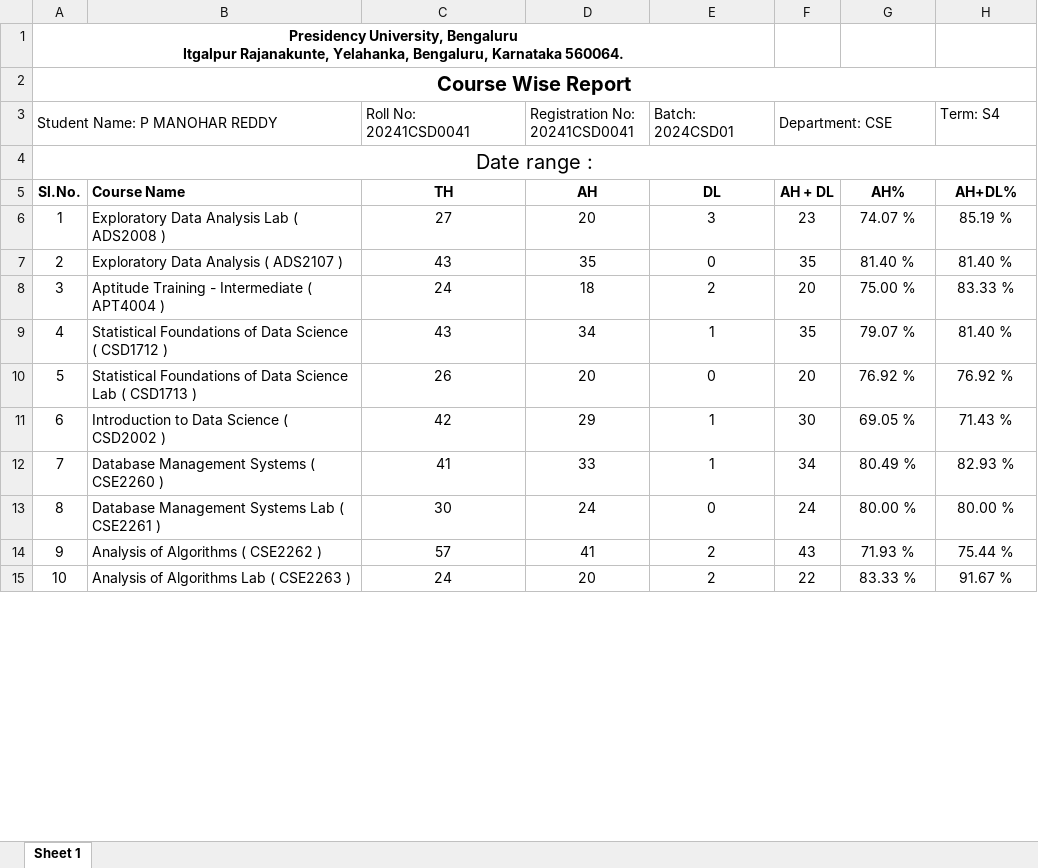
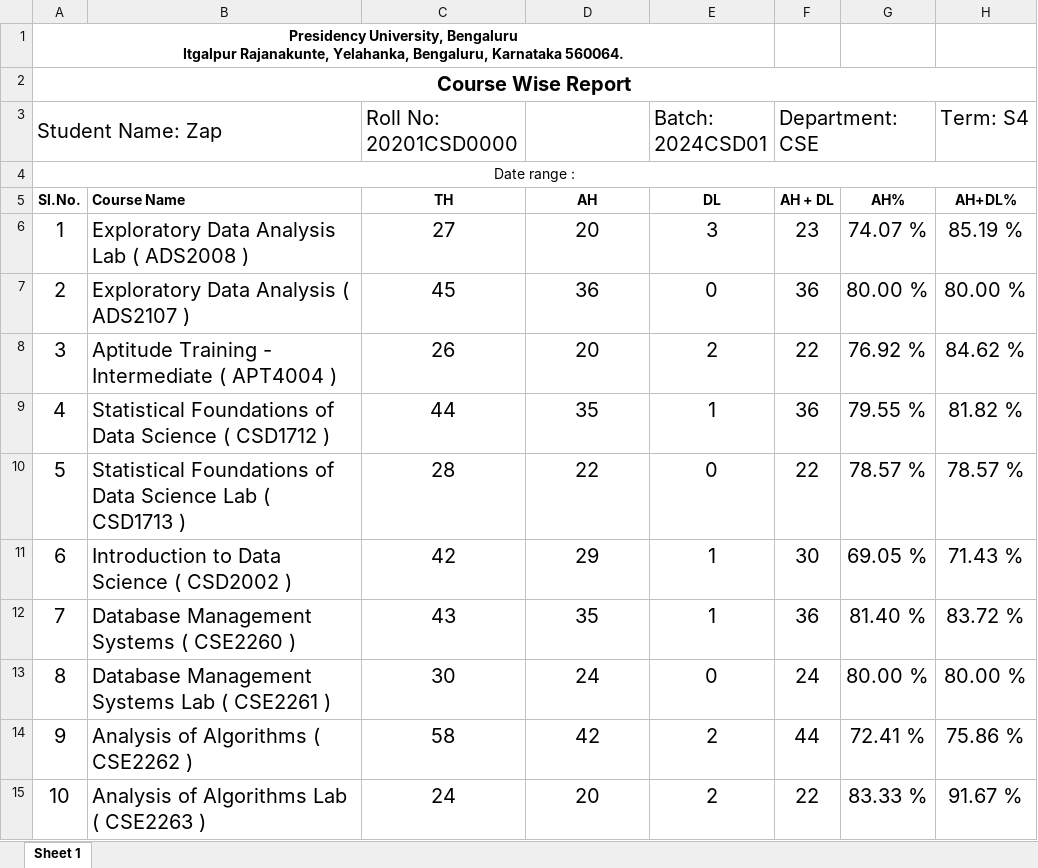
Before and after one commit to Manohar-zap/ZapTrack, an Excel workbook: my-app/attendance report hour-wise.xlsx, sheet Sheet 1, drawn as a sheet; only a part is shown; values as stored, in another font and other column widths than the file's, no borders; the diff covers the shown part only; the diff names each change by its address in the sheet, - before the commit and + after, or states it on an @@ line.

```diff
--- a/my-app/attendance report hour-wise.xlsx (sheet Sheet 1)
+++ b/my-app/attendance report hour-wise.xlsx (sheet Sheet 1)
-A3: Student Name: P MANOHAR REDDY
+A3: Student Name: Zap
@@ A3 text size: larger @@
-C3: Roll No: 20241CSD0041
+C3: Roll No: 20201CSD0000
@@ C3 text size: larger @@
-D3: Registration No: 20241CSD0041
+D3: (empty)
@@ E3:F3 text size: larger @@
@@ H3 text size: larger @@
@@ A4 text size: smaller @@
@@ A6:H15 text size: larger @@
-C7 (Roll No: 20201CSD0000): 43
+C7 (Roll No: 20201CSD0000): 45
-D7: 35
+D7: 36
-F7 (Department: CSE): 35
+F7 (Department: CSE): 36
-G7: 81.40 %
+G7: 80.00 %
-H7 (Term: S4): 81.40 %
+H7 (Term: S4): 80.00 %
-C8 (Roll No: 20201CSD0000): 24
+C8 (Roll No: 20201CSD0000): 26
-D8: 18
+D8: 20
-F8 (Department: CSE): 20
+F8 (Department: CSE): 22
-G8: 75.00 %
+G8: 76.92 %
-H8 (Term: S4): 83.33 %
+H8 (Term: S4): 84.62 %
-C9 (Roll No: 20201CSD0000): 43
+C9 (Roll No: 20201CSD0000): 44
-D9: 34
+D9: 35
-F9 (Department: CSE): 35
+F9 (Department: CSE): 36
-G9: 79.07 %
+G9: 79.55 %
-H9 (Term: S4): 81.40 %
+H9 (Term: S4): 81.82 %
-C10 (Roll No: 20201CSD0000): 26
+C10 (Roll No: 20201CSD0000): 28
-D10: 20
+D10: 22
-F10 (Department: CSE): 20
+F10 (Department: CSE): 22
-G10: 76.92 %
+G10: 78.57 %
-H10 (Term: S4): 76.92 %
+H10 (Term: S4): 78.57 %
-C12 (Roll No: 20201CSD0000): 41
+C12 (Roll No: 20201CSD0000): 43
-D12: 33
+D12: 35
-F12 (Department: CSE): 34
+F12 (Department: CSE): 36
-G12: 80.49 %
+G12: 81.40 %
-H12 (Term: S4): 82.93 %
+H12 (Term: S4): 83.72 %
-C14 (Roll No: 20201CSD0000): 57
+C14 (Roll No: 20201CSD0000): 58
-D14: 41
+D14: 42
-F14 (Department: CSE): 43
+F14 (Department: CSE): 44
-G14: 71.93 %
+G14: 72.41 %
-H14 (Term: S4): 75.44 %
+H14 (Term: S4): 75.86 %
```
Also changed, not shown: 20 edited cells and cell formats elsewhere in this sheet, 3 other files.
